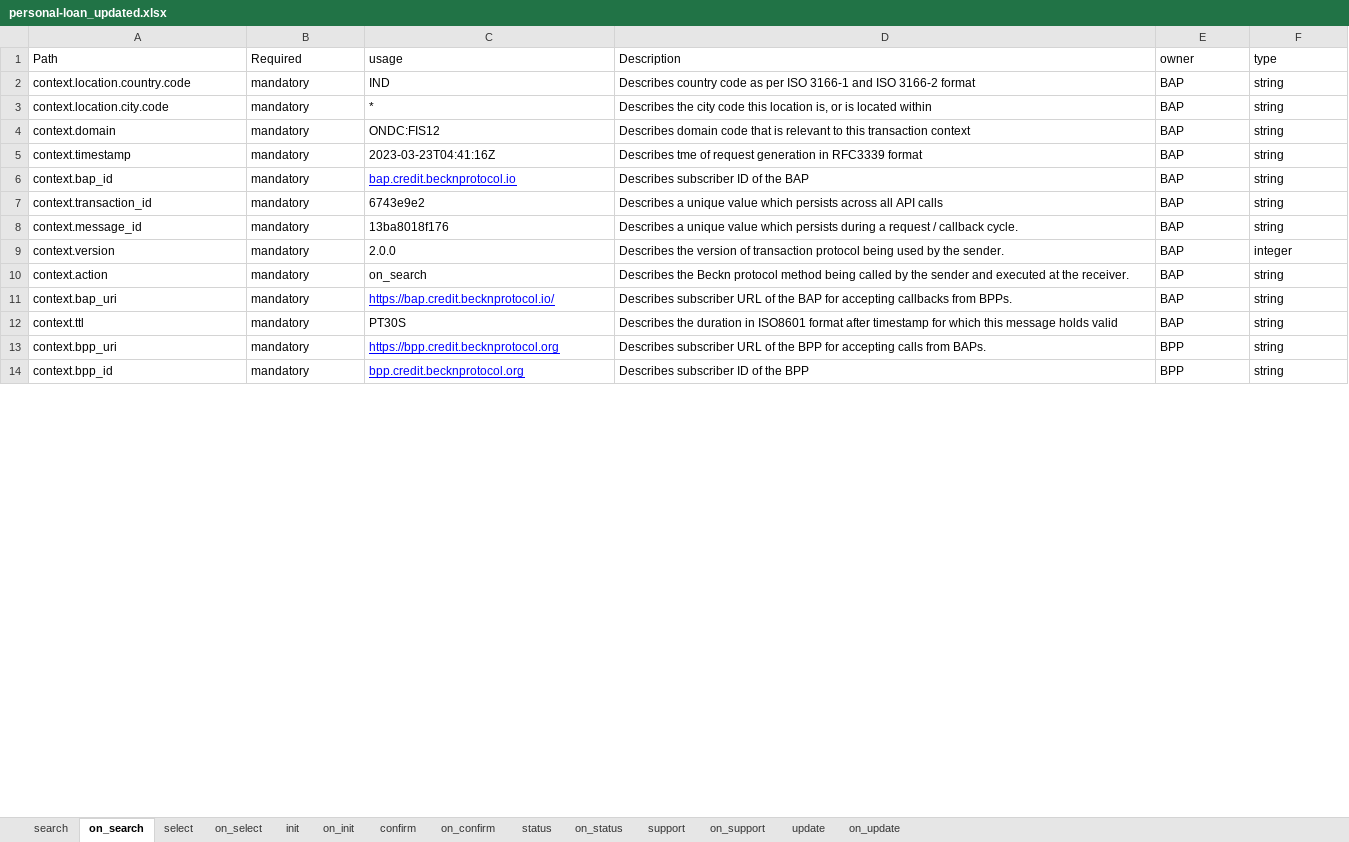
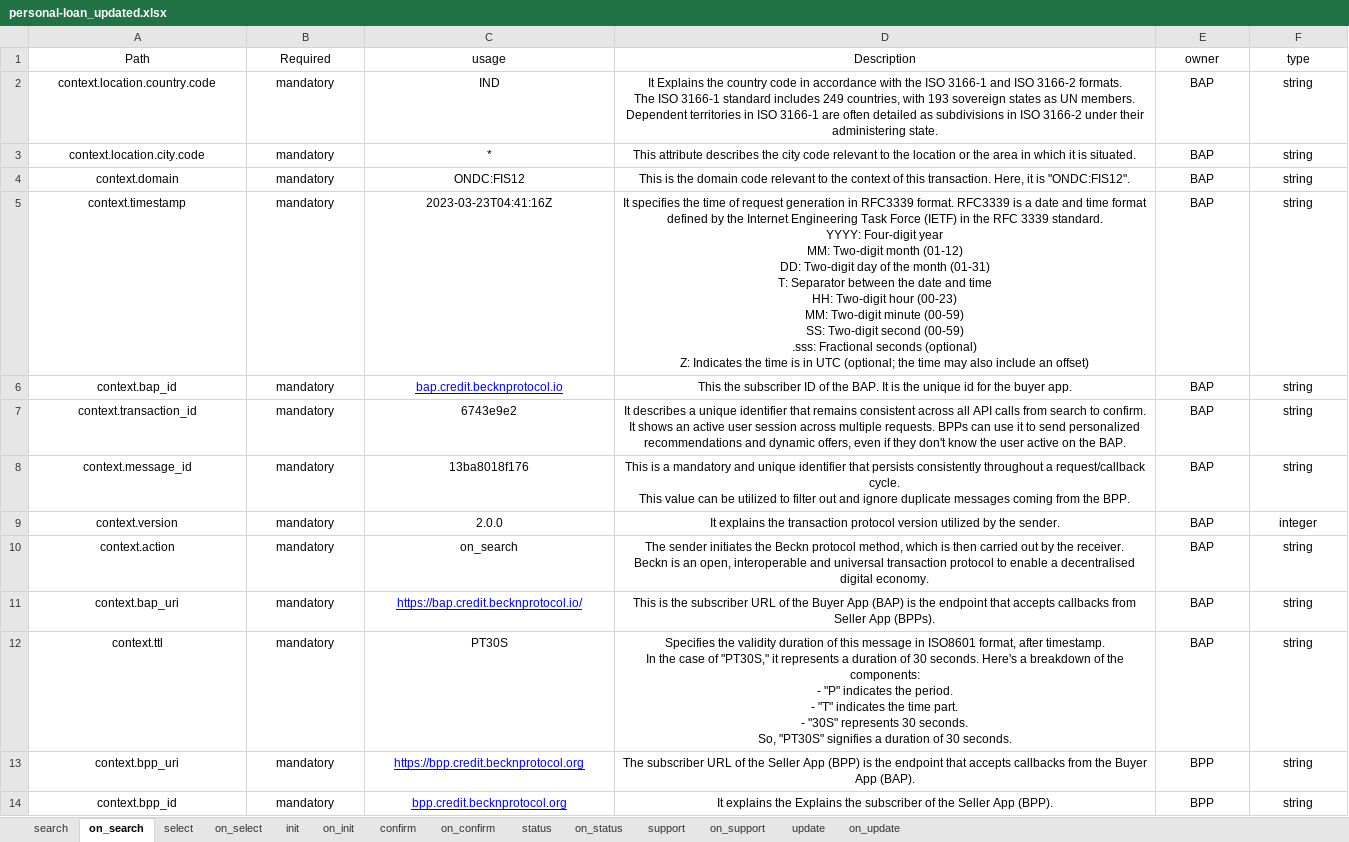
Before and after one commit to ONDC-Official/ONDC-FIS-Specifications, an Excel workbook: api/components/attributes/personal-loan_updated.xlsx, sheet on_search, drawn as a sheet; only a part is shown; values as stored, in another font and other column widths than the file's, no borders; charts and pictures not drawn; ↵ is a line break in a cell; the diff covers the shown part only; the diff names each change by its address in the sheet, - before the commit and + after, or states it on an @@ line.

Commit message:
fix: attributes changes

```diff
--- a/api/components/attributes/personal-loan_updated.xlsx (sheet on_search)
+++ b/api/components/attributes/personal-loan_updated.xlsx (sheet on_search)
-A1:F14 alignment: left
+A1:F14 alignment: center
-D2 (Description): Describes country code as per ISO 3166-1 and ISO 3166-2 format
+D2 (Description): It Explains the country code in accordance with the ISO 3166-1 and ISO 3166-2 formats. ↵ The ISO 3166-1 standard includes 249 countries, with 193 sovereign states as UN members. Dependent territories in ISO 3166-1 are often detailed as subdivisions in ISO 3166-2 under their administering state.
-D3 (Description): Describes the city code this location is, or is located within
+D3 (Description): This attribute describes the city code relevant to the location or the area in which it is situated.
-D4 (Description): Describes domain code that is relevant to this transaction context
+D4 (Description): This is the domain code relevant to the context of this transaction. Here, it is "ONDC:FIS12".
-D5 (Description): Describes tme of request generation in RFC3339 format
+D5 (Description): It specifies the time of request generation in RFC3339 format. RFC3339 is a date and time format defined by the Internet Engineering Task Force (IETF) in the RFC 3339 standard. ↵ YYYY: Four-digit year ↵ MM: Two-digit month (01-12) ↵ DD: Two-digit day of the month (01-31) ↵ T: Separator between the date and time ↵ HH: Two-digit hour (00-23) ↵ MM: Two-digit minute (00-59) ↵ SS: Two-digit second (00-59) ↵ .sss: Fractional seconds (optional) ↵ Z: Indicates the time is in UTC (optional; the time may also include an offset)
-D6 (Description): Describes subscriber ID of the BAP
+D6 (Description): This the subscriber ID of the BAP. It is the unique id for the buyer app.
-D7 (Description): Describes a unique value which persists across all API calls
+D7 (Description): It describes a unique identifier that remains consistent across all API calls from search to confirm. ↵ It shows an active user session across multiple requests. BPPs can use it to send personalized recommendations and dynamic offers, even if they don't know the user active on the BAP.
-D8 (Description): Describes a unique value which persists during a request / callback cycle.
+D8 (Description): This is a mandatory and unique identifier that persists consistently throughout a request/callback cycle. ↵ This value can be utilized to filter out and ignore duplicate messages coming from the BPP.
-D9 (Description): Describes the version of transaction protocol being used by the…
+D9 (Description): It explains the transaction protocol version utilized by the…
-D10 (Description): Describes the Beckn protocol method being called by the sender and executed at the receiver.
+D10 (Description): The sender initiates the Beckn protocol method, which is then carried out by the receiver. ↵ Beckn is an open, interoperable and universal transaction protocol to enable a decentralised digital economy.
-D11 (Description): Describes subscriber URL of the BAP for accepting callbacks from BPPs.
+D11 (Description): This is the subscriber URL of the Buyer App (BAP) is the endpoint that accepts callbacks from Seller App (BPPs).
-D12 (Description): Describes the duration in ISO8601 format after timestamp for which this message holds valid
+D12 (Description): Specifies the validity duration of this message in ISO8601 format, after timestamp. ↵ In the case of "PT30S," it represents a duration of 30 seconds. Here's a breakdown of the components: ↵ - "P" indicates the period. ↵ - "T" indicates the time part. ↵ - "30S" represents 30 seconds. ↵ So, "PT30S" signifies a duration of 30 seconds.
-D13 (Description): Describes subscriber URL of the BPP for accepting calls from BAPs.
+D13 (Description): The subscriber URL of the Seller App (BPP) is the endpoint that accepts callbacks from the Buyer App (BAP).
-D14 (Description): Describes subscriber ID of the BPP
+D14 (Description): It explains the Explains the subscriber of the Seller App (BPP).
```
Also changed, not shown: 41 edited cells and cell formats elsewhere in this sheet, sheet on_select, sheet search, sheet on_init, sheet init, sheet select, sheet on_status, 2 more sheets, 4 other files.
